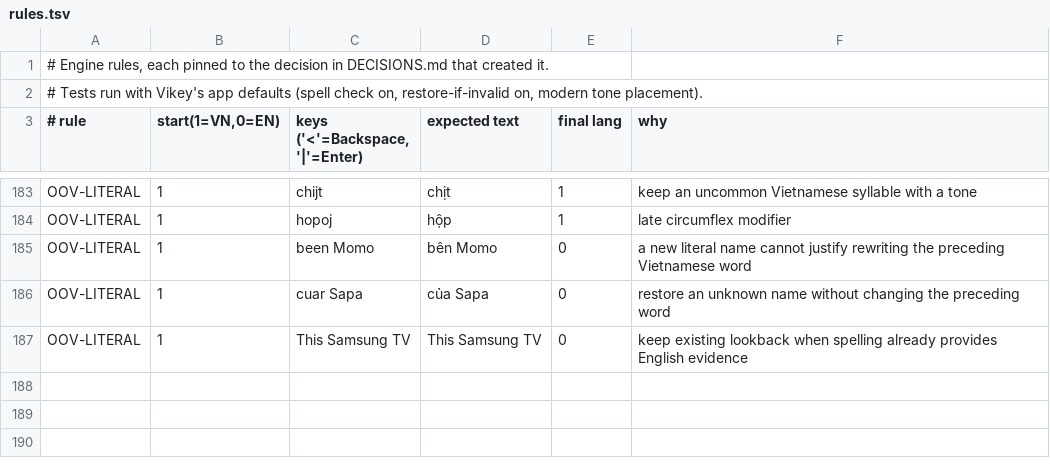
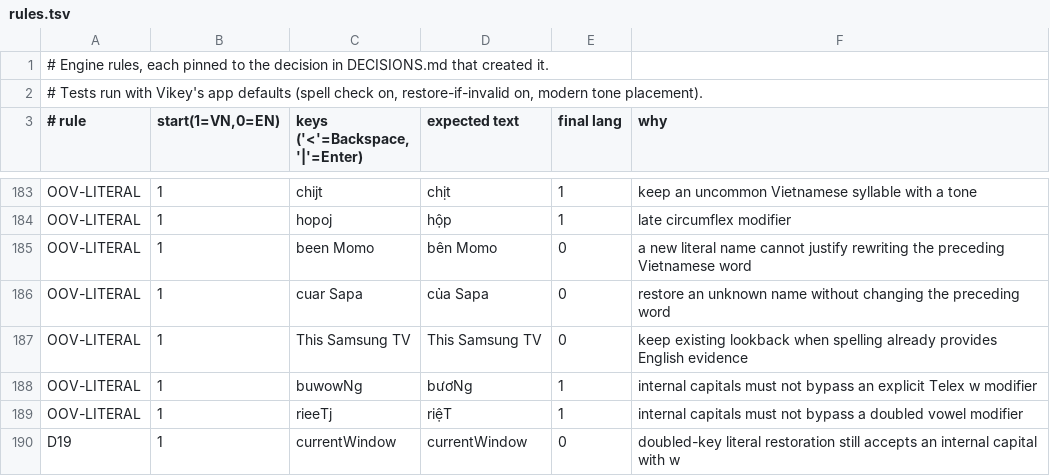
Before and after one commit to KGBRecord/Vikey, a TSV file: Tools/autoswitch/rules/rules.tsv, drawn as a sheet; only a part is shown, gaps mark what is left out; the diff names each change by its address in the sheet, - before the commit and + after, or states it on an @@ line.

Commit message:
Check Telex modifiers before literal case evidence

```diff
--- a/Tools/autoswitch/rules/rules.tsv
+++ b/Tools/autoswitch/rules/rules.tsv
+row 188: OOV-LITERAL | 1 | buwowNg | bươNg | 1 | internal capitals must not bypass an explicit Telex w modifier
+row 189: OOV-LITERAL | 1 | rieeTj | riệT | 1 | internal capitals must not bypass a doubled vowel modifier
+row 190: D19 | 1 | currentWindow | currentWindow | 0 | doubled-key literal restoration still accepts an internal capital with w
```
Also changed, not shown: 1 other file.
